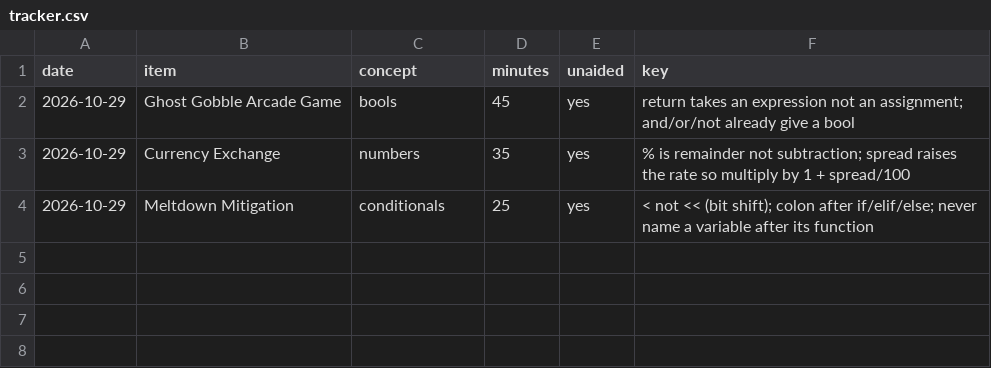
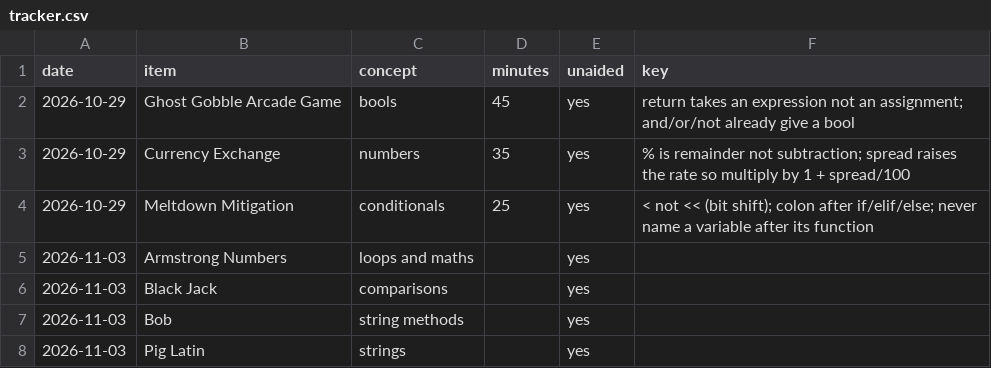
Before and after one commit to ghazirisaeed/python-foundations, a CSV file: tracker.csv, drawn as a sheet.

Commit message:
Log Armstrong, Black Jack, Bob, Pig Latin

```diff
--- a/tracker.csv
+++ b/tracker.csv
@@ -4 +4,5 @@ date,item,concept,minutes,unaided,key
 2026-10-29,Meltdown Mitigation,conditionals,25,yes,< not << (bit shift); colon after if/elif/else; never name a variable after its function
+2026-11-03,Armstrong Numbers,loops and maths,,yes,
+2026-11-03,Black Jack,comparisons,,yes,
+2026-11-03,Bob,string methods,,yes,
+2026-11-03,Pig Latin,strings,,yes,
```
